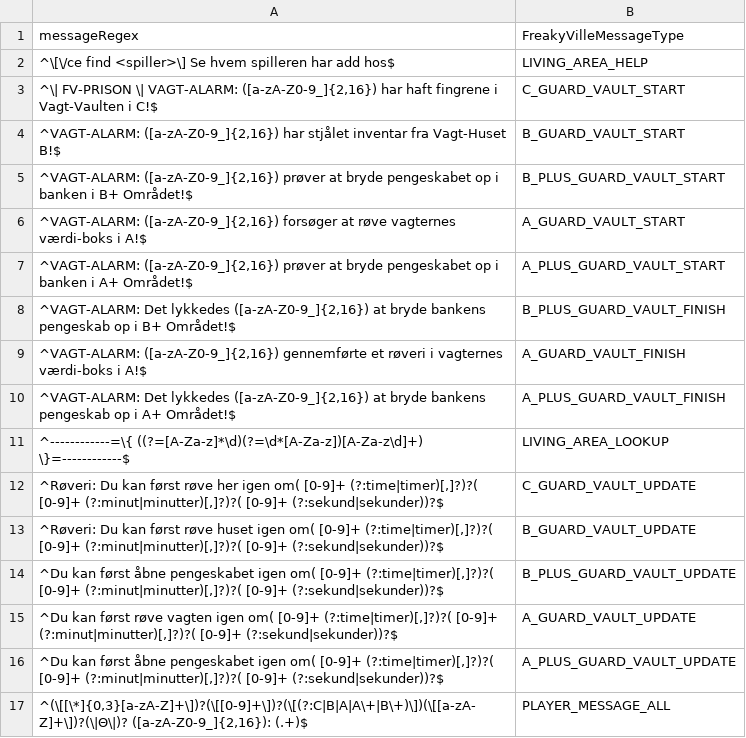
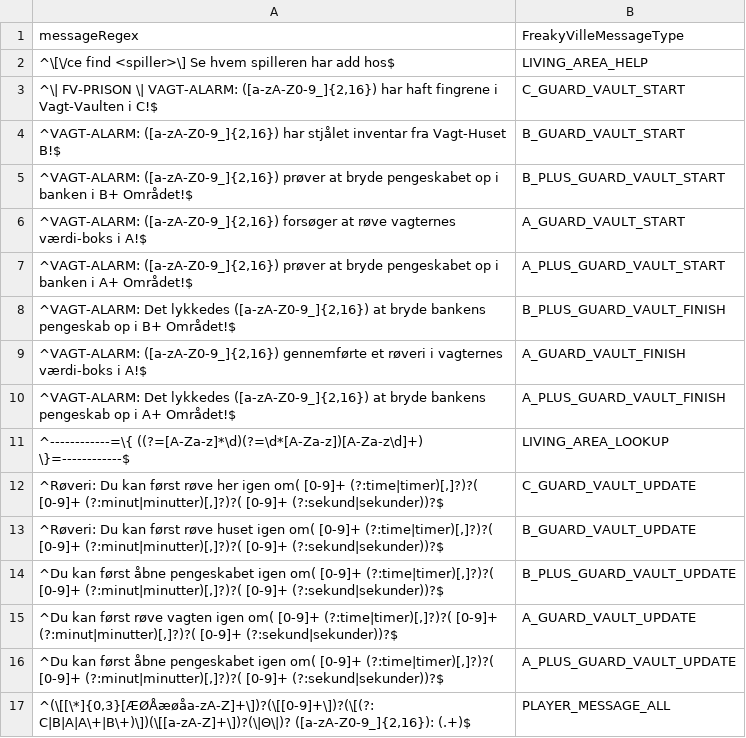
Before and after one commit to FreakyVille-Trademarket/Freakyville-Datahub, a TSV file: message/messages.tsv, drawn as a sheet.

Commit message:
Update messages.tsv

```diff
--- a/message/messages.tsv
+++ b/message/messages.tsv
@@ -16,2 +16,2 @@ messageRegex	FreakyVilleMessageType
 ^Du kan først åbne pengeskabet igen om( [0-9]+ (?:time|timer)[,]?)?( [0-9]+ (?:minut|minutter)[,]?)?( [0-9]+ (?:sekund|sekunder))?$	A_PLUS_GUARD_VAULT_UPDATE
-^(\[[\*]{0,3}[a-zA-Z]+\])?(\[[0-9]+\])?(\[(?:C|B|A|A\+|B\+)\])(\[[a-zA-Z]+\])?(\|Θ\|)? ([a-zA-Z0-9_]{2,16}): (.+)$	PLAYER_MESSAGE_ALL
+^(\[[\*]{0,3}[ÆØÅæøåa-zA-Z]+\])?(\[[0-9]+\])?(\[(?:C|B|A|A\+|B\+)\])(\[[a-zA-Z]+\])?(\|Θ\|)? ([a-zA-Z0-9_]{2,16}): (.+)$	PLAYER_MESSAGE_ALL
```
